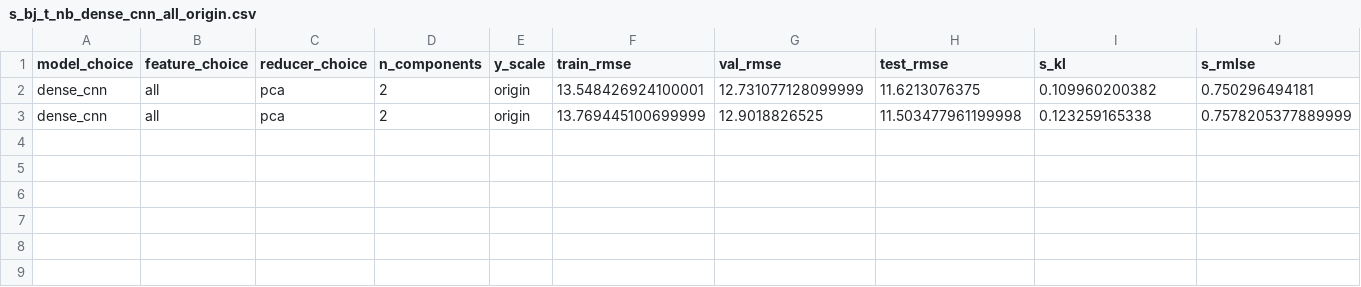
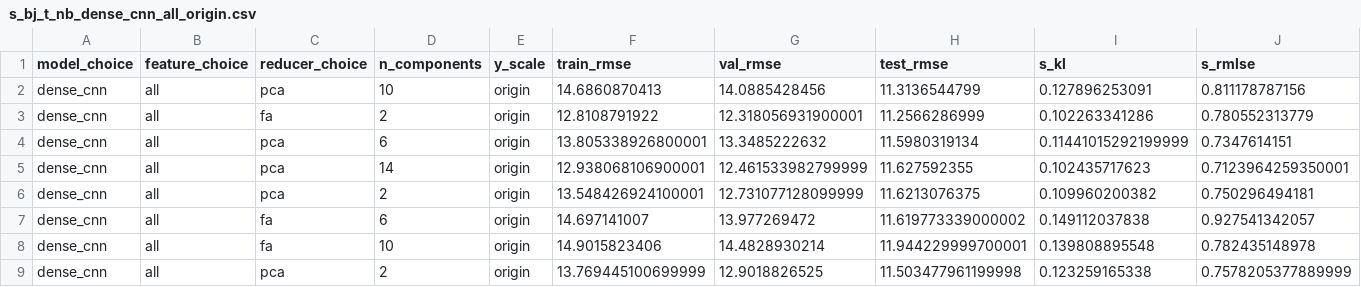
Before and after one commit to TowardSun/mobike-dist, a CSV file: results/s_bj_t_nb_dense_cnn_all_origin.csv, drawn as a sheet; only a part is shown; rows hold the shown columns only; the diff names each change by its address in the sheet, - before the commit and + after, or states it on an @@ line.

```diff
--- a/results/s_bj_t_nb_dense_cnn_all_origin.csv
+++ b/results/s_bj_t_nb_dense_cnn_all_origin.csv
+row 2: dense_cnn | all | pca | 10 | origin | 14.6860870413 | 14.0885428456 | 11.3136544799 | 0.127896253091 | 0.811178787156
+row 3: dense_cnn | all | fa | 2 | origin | 12.8108791922 | 12.318056931900001 | 11.2566286999 | 0.102263341286 | 0.780552313779
+row 4: dense_cnn | all | pca | 6 | origin | 13.805338926800001 | 13.3485222632 | 11.5980319134 | 0.11441015292199999 | 0.7347614151
+row 5: dense_cnn | all | pca | 14 | origin | 12.938068106900001 | 12.461533982799999 | 11.627592355 | 0.102435717623 | 0.7123964259350001
+row 7: dense_cnn | all | fa | 6 | origin | 14.697141007 | 13.977269472 | 11.619773339000002 | 0.149112037838 | 0.927541342057
+row 8: dense_cnn | all | fa | 10 | origin | 14.9015823406 | 14.4828930214 | 11.944229999700001 | 0.139808895548 | 0.782435148978
```
Also changed, not shown: results/s_bj_nb_t_sh_cnn_all_origin.csv, results/s_bj_t_sh_cnn_all_origin.csv, 7 other files.
